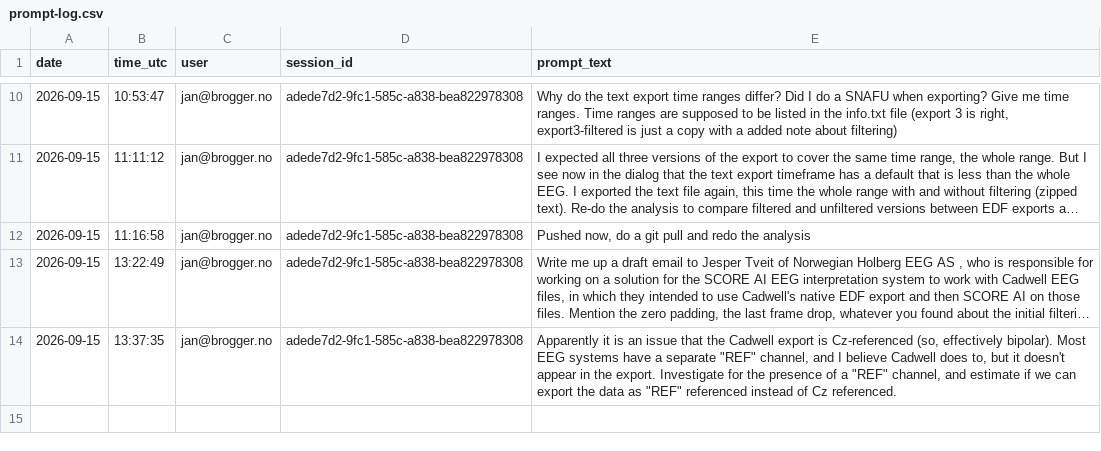
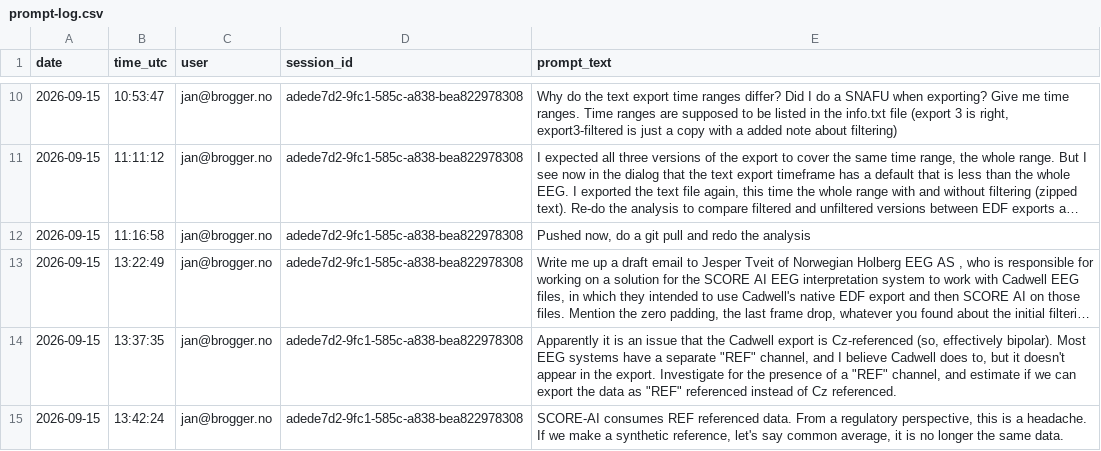
Before and after one commit to janbrogger/CwellEEGRead, a CSV file: llm-logs/prompt-log.csv, drawn as a sheet; only a part is shown, gaps mark what is left out; long unchanged cells end in …; the diff names each change by its address in the sheet, - before the commit and + after, or states it on an @@ line.

```diff
--- a/llm-logs/prompt-log.csv
+++ b/llm-logs/prompt-log.csv
+row 15: 2026-09-15 | 13:42:24 | jan@brogger.no | adede7d2-9fc1-585c-a838-bea822978308 | SCORE-AI consumes REF referenced data. From a regulatory perspective, this is a headache. If we make a synthetic reference, let's say common average, it is no longer the same data.
```
Also changed, not shown: llm-logs/adede7d2-9fc1-585c-a838-bea822978308/prompts.csv, llm-logs/sessions.csv, 4 other files.
